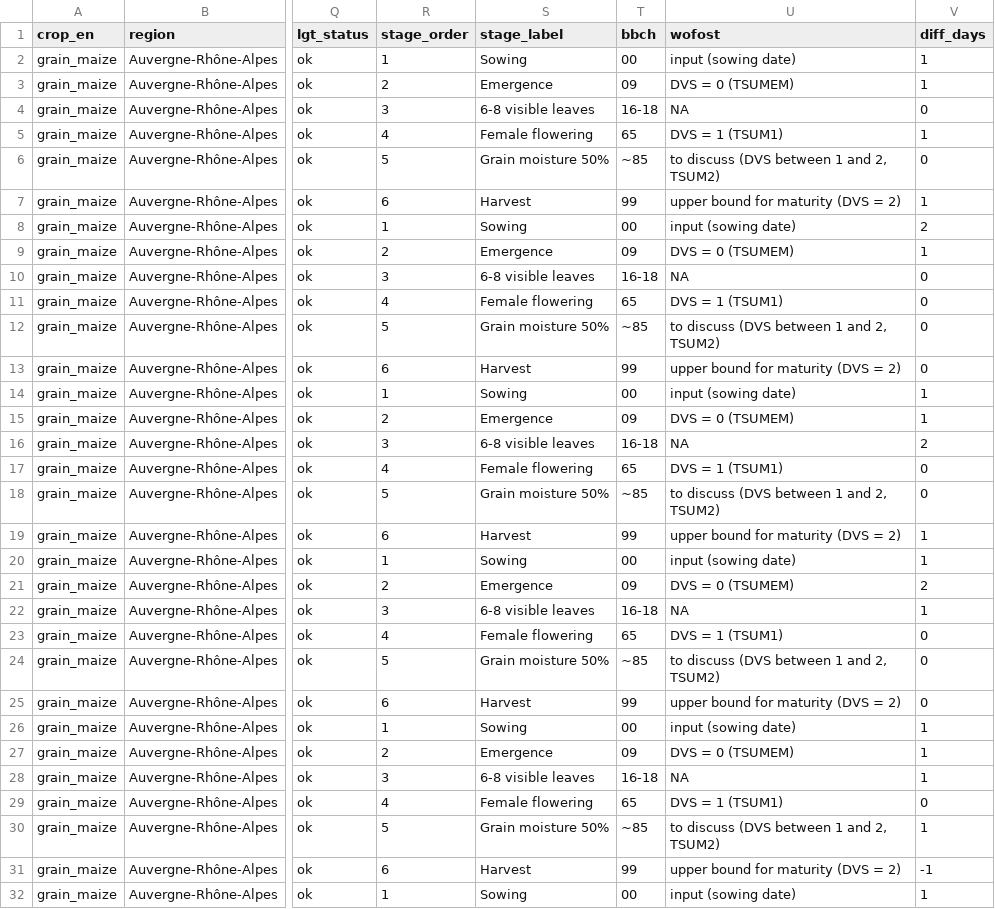
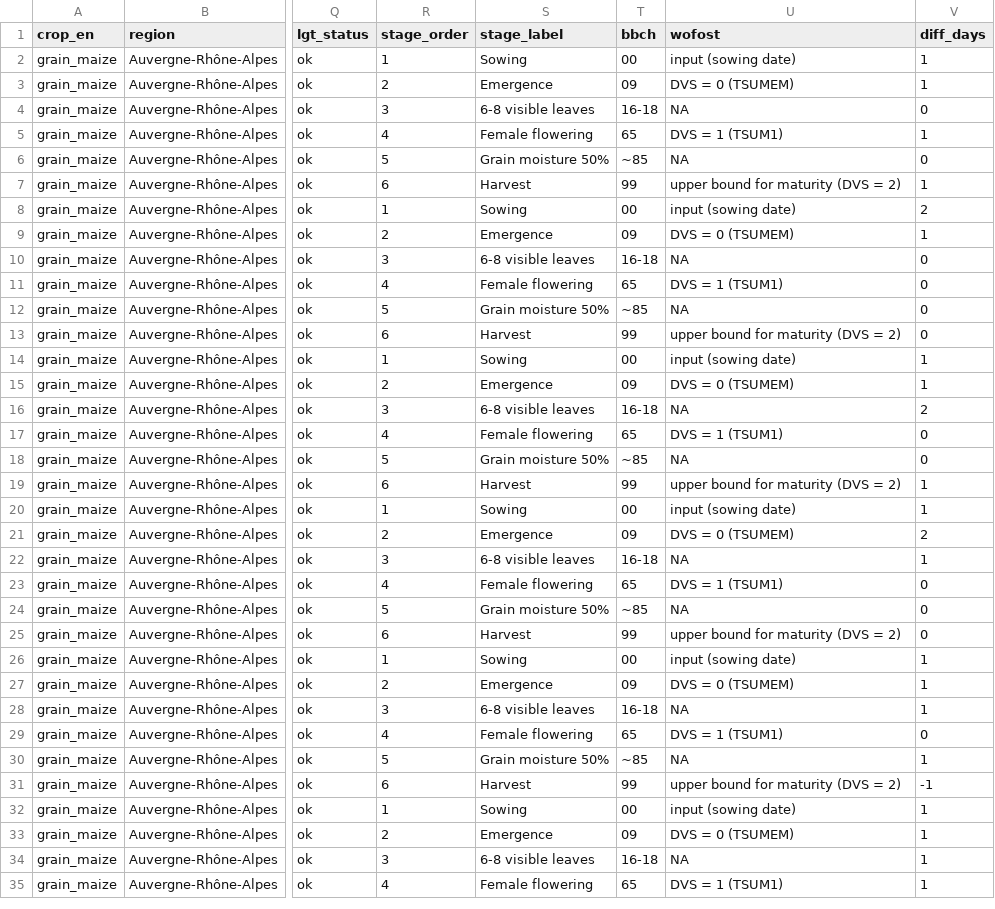
Before and after one commit to morelju/cereobsXwofost, a CSV file: outputs/tables/pheno_dates.csv, drawn as a sheet; only a part is shown, gaps mark what is left out; the shorter side is filled out with more unchanged rows; the diff covers the shown part only; the diff names each change by its address in the sheet, - before the commit and + after, or states it on an @@ line.

```diff
--- a/outputs/tables/pheno_dates.csv
+++ b/outputs/tables/pheno_dates.csv
-U6 (wofost): to discuss (DVS between 1 and 2, TSUM2)
+U6 (wofost): NA
-U12 (wofost): to discuss (DVS between 1 and 2, TSUM2)
+U12 (wofost): NA
-U18 (wofost): to discuss (DVS between 1 and 2, TSUM2)
+U18 (wofost): NA
-U24 (wofost): to discuss (DVS between 1 and 2, TSUM2)
+U24 (wofost): NA
-U30 (wofost): to discuss (DVS between 1 and 2, TSUM2)
+U30 (wofost): NA
```
Also changed, not shown: 85 edited cells elsewhere in this file, 4 other files.
